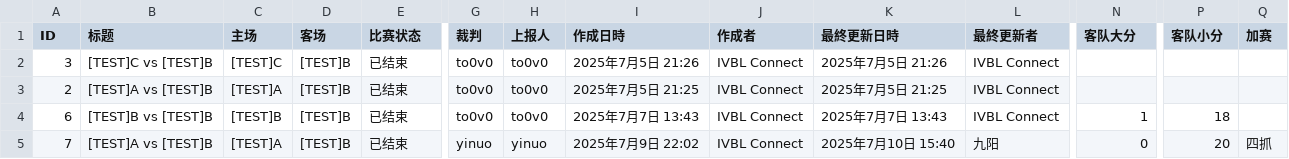
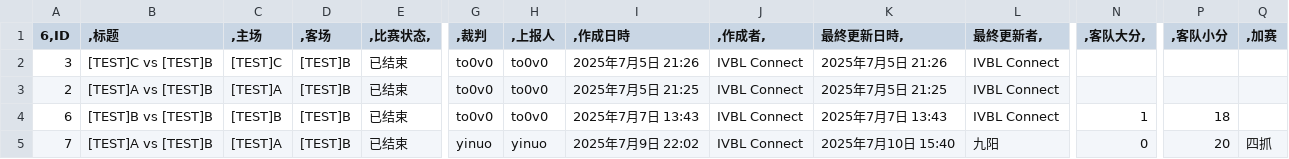
Before and after one commit to CGMJB/RuiIVBL, a CSV file: data/input1.csv, drawn as a sheet; only a part is shown, gaps mark what is left out; the diff covers the shown part only; the diff names each change by its address in the sheet, - before the commit and + after, or states it on an @@ line.

Commit message:
Update input1.csv

```diff
--- a/data/input1.csv
+++ b/data/input1.csv
-A1: ID
+A1: 6,ID
-B1: 标题
+B1: ,标题
-C1: 主场
+C1: ,主场
-D1: 客场
+D1: ,客场
-E1: 比赛状态
+E1: ,比赛状态,
-G1: 裁判
+G1: ,裁判
-H1: 上报人
+H1: ,上报人
-I1: 作成日時
+I1: ,作成日時
-J1: 作成者
+J1: ,作成者,
-K1: 最終更新日時
+K1: 最終更新日時,
-L1: 最終更新者
+L1: 最終更新者,
-N1: 客队大分
+N1: ,客队大分,
-P1: 客队小分
+P1: ,客队小分
-Q1: 加赛
+Q1: ,加赛
```
Also changed, not shown: 1 edited cell elsewhere in this file.
